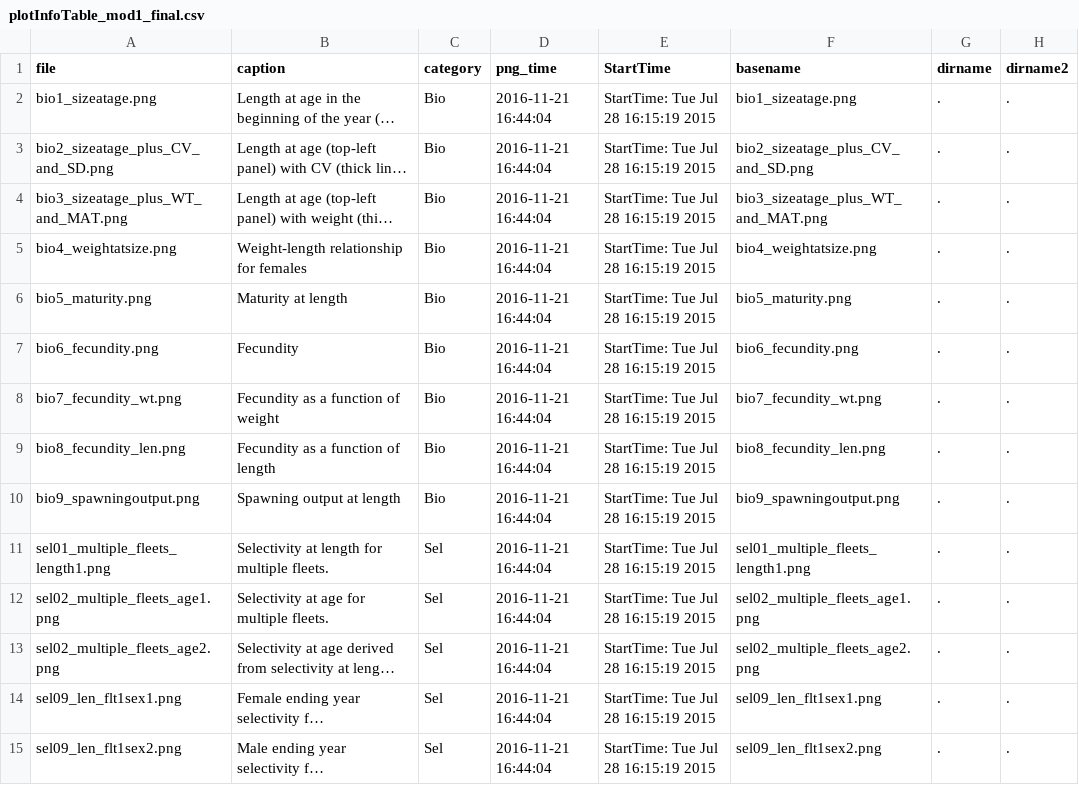
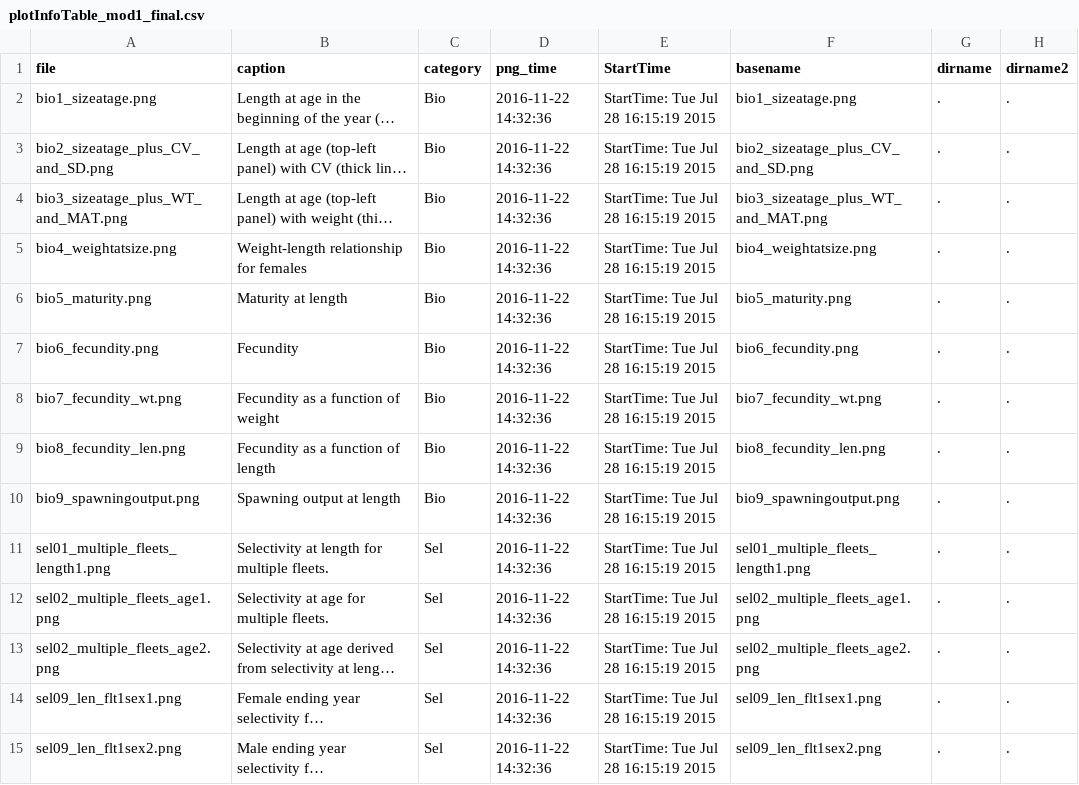
Before and after one commit to melissamonk-NOAA/StockAssessment_template, a CSV file: r4ss/plots_mod1/plotInfoTable_mod1_final.csv, drawn as a sheet; only a part is shown; long unchanged cells end in …; the diff covers the shown part only; the diff names each change by its address in the sheet, - before the commit and + after, or states it on an @@ line.

```diff
--- a/r4ss/plots_mod1/plotInfoTable_mod1_final.csv
+++ b/r4ss/plots_mod1/plotInfoTable_mod1_final.csv
-D2:D15 (png_time): 2016-11-21 16:44:04
+D2:D15 (png_time): 2016-11-22 14:32:36
```
Also changed, not shown: 104 edited cells elsewhere in this file, 9 other files.
